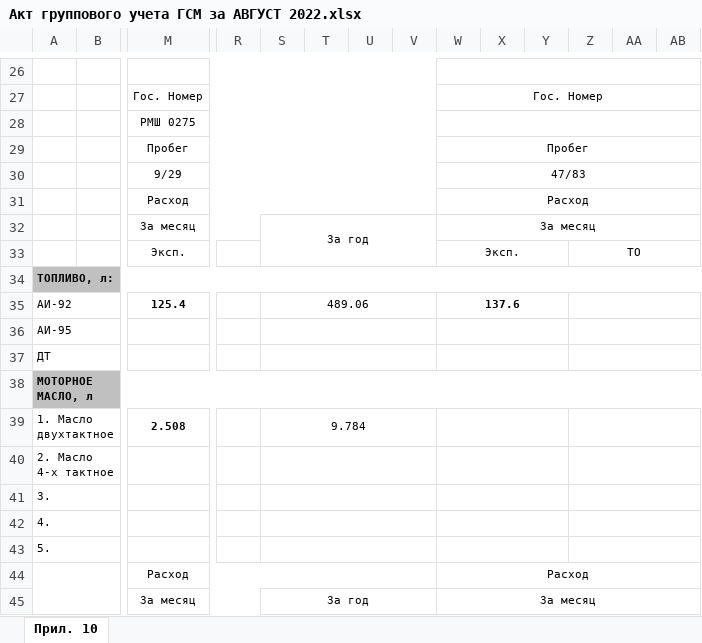
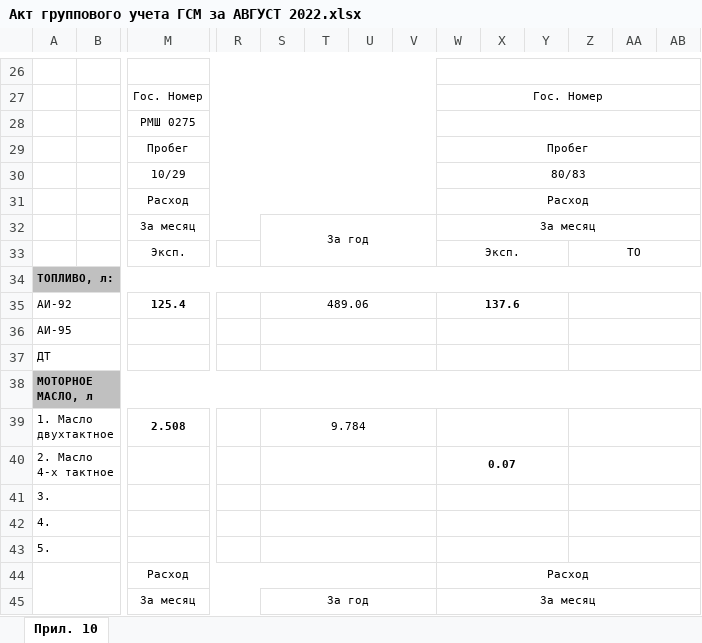
Before and after one commit to polydora/Lab-processings, an Excel workbook: Exp2022/Заповедник/Путевые и маршрутные листы/Акт группового учета ГСМ за АВГУСТ 2022.xlsx, sheet Прил. 10, drawn as a sheet; only a part is shown, gaps mark what is left out; values as stored, in another font and other column widths than the file's, no borders; removed rows and columns are numbered as before the commit, all else as after; rows hold the shown columns only; the diff names each change by its address in the sheet, - before the commit and + after, or states it on an @@ line.

```diff
--- a/Exp2022/Заповедник/Путевые и маршрутные листы/Акт группового учета ГСМ за АВГУСТ 2022.xlsx (sheet Прил. 10)
+++ b/Exp2022/Заповедник/Путевые и маршрутные листы/Акт группового учета ГСМ за АВГУСТ 2022.xlsx (sheet Прил. 10)
-row 30:  |  | 9/29 |  |  |  |  |  | 47/83
+row 30:  |  | 10/29 |  |  |  |  |  | 80/83
-W40: (empty)
+W40: 0.07
```
Also changed, not shown: Exp2022/Заповедник/Путевые и маршрутные листы/Расчеты для путевых листов.xlsx, Exp2022/Протоколы наблюдений и описаний Лето 2022.xlsx, 6 other files.
